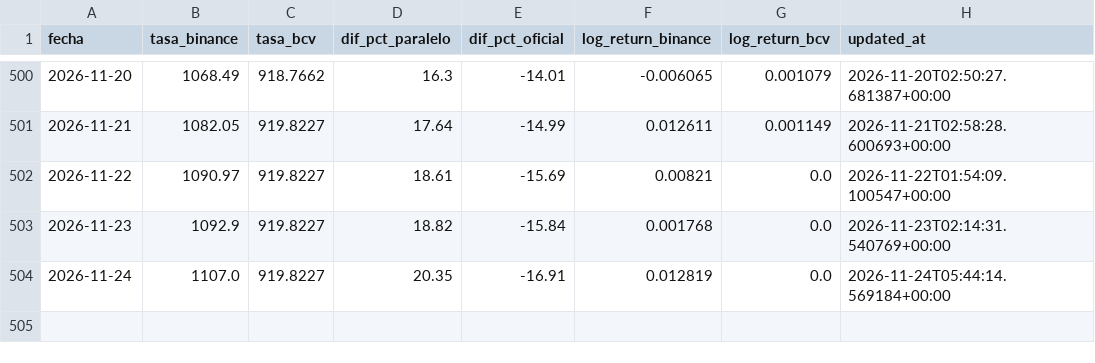
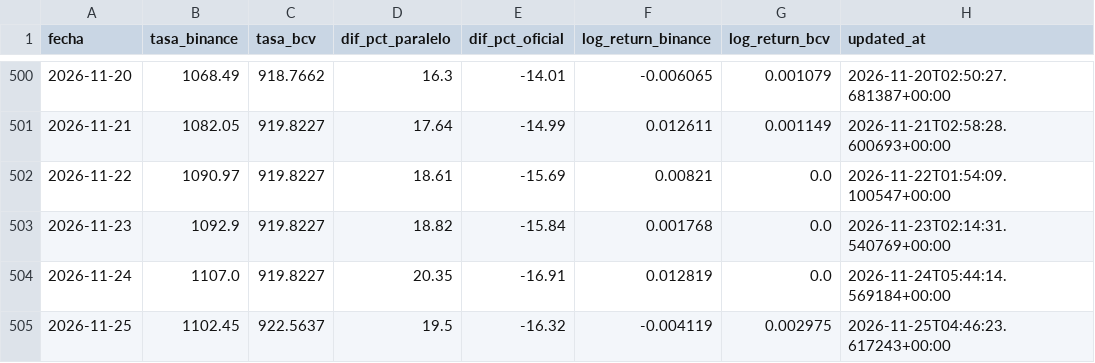
Before and after one commit to afuenmayor882coder/budget-intelligence, a CSV file: cloud-automation/github-actions/data/rates.csv, drawn as a sheet; only a part is shown, gaps mark what is left out; the diff names each change by its address in the sheet, - before the commit and + after, or states it on an @@ line.

```diff
--- a/cloud-automation/github-actions/data/rates.csv
+++ b/cloud-automation/github-actions/data/rates.csv
+row 505: 2026-11-25 | 1102.45 | 922.5637 | 19.5 | -16.32 | -0.004119 | 0.002975 | 2026-11-25T04:46:23.617243+00:00
```
Also changed, not shown: 1 other file.
